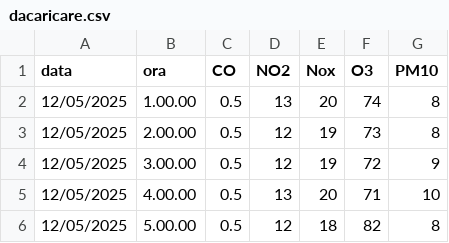
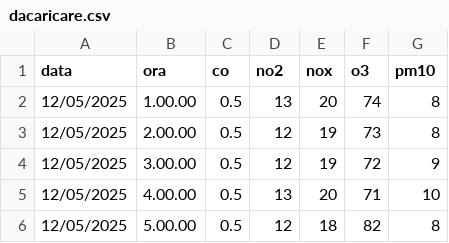
Before and after one commit to c-samuele/AirScope, a CSV file: public/assets/dacaricare.csv, drawn as a sheet; only a part is shown.

Commit message:
aggiunto utils/normalize.js per normalizzare data e ora da file csv; server->modificato;Refactoring effettuato;BUG_FIX: uniformati i valori degli inquinanti in minuscolo

```diff
--- a/public/assets/dacaricare.csv
+++ b/public/assets/dacaricare.csv
@@ -1,2 +1,2 @@
-data,ora,CO,NO2,Nox,O3,PM10
+data,ora,co,no2,nox,o3,pm10
 12/05/2025, 1.00.00,"0.5",13,20,74,8
```
Also changed, not shown: 12 other files.
